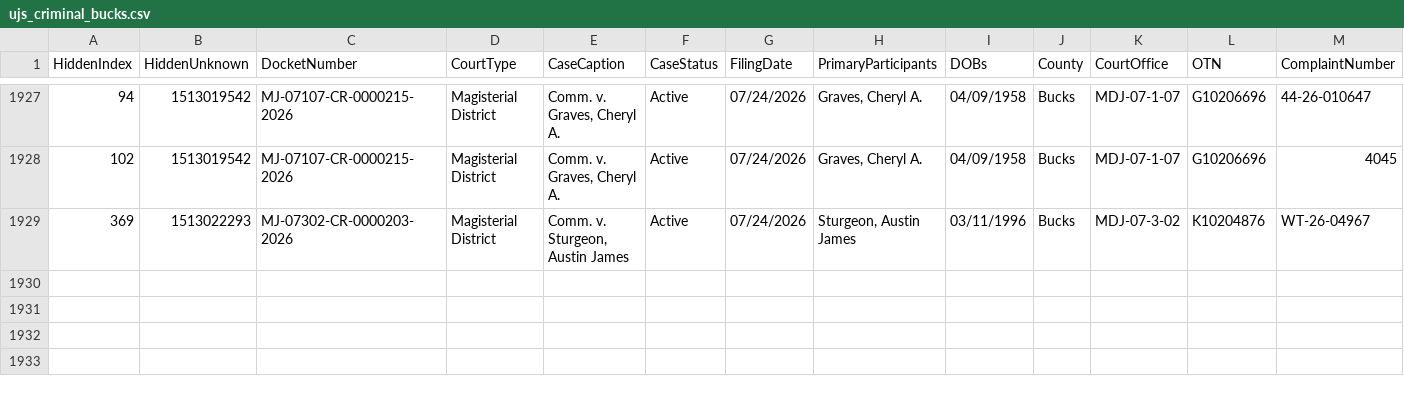
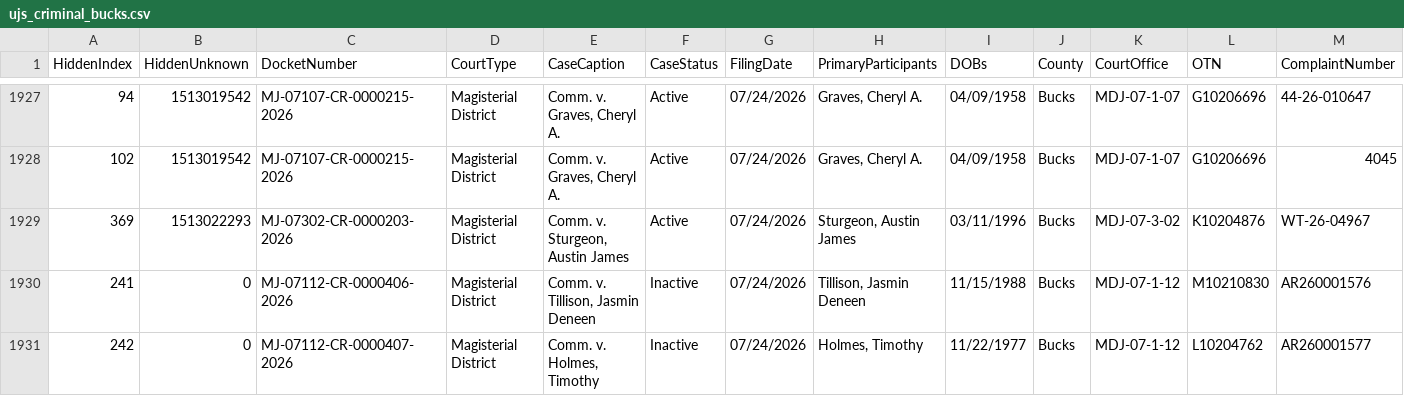
Before and after one commit to CUlleryUSATRepos/BucksCriminalUJSScrapeRepo, a CSV file: docs/data/ujs_criminal_bucks.csv, drawn as a sheet; only a part is shown, gaps mark what is left out; rows hold the shown columns only; the diff names each change by its address in the sheet, - before the commit and + after, or states it on an @@ line.

Commit message:
Daily UJS data update

```diff
--- a/docs/data/ujs_criminal_bucks.csv
+++ b/docs/data/ujs_criminal_bucks.csv
+row 1930: 241 | 0 | MJ-07112-CR-0000406-2026 | Magisterial District | Comm. v. Tillison, Jasmin Deneen | Inactive | 07/24/2026 | Tillison, Jasmin Deneen | 11/15/1988 | Bucks | MDJ-07-1-12 | M10210830 | AR260001576
+row 1931: 242 | 0 | MJ-07112-CR-0000407-2026 | Magisterial District | Comm. v. Holmes, Timothy | Inactive | 07/24/2026 | Holmes, Timothy | 11/22/1977 | Bucks | MDJ-07-1-12 | L10204762 | AR260001577
```
Also changed, not shown: ujs_criminal_bucks.csv.
